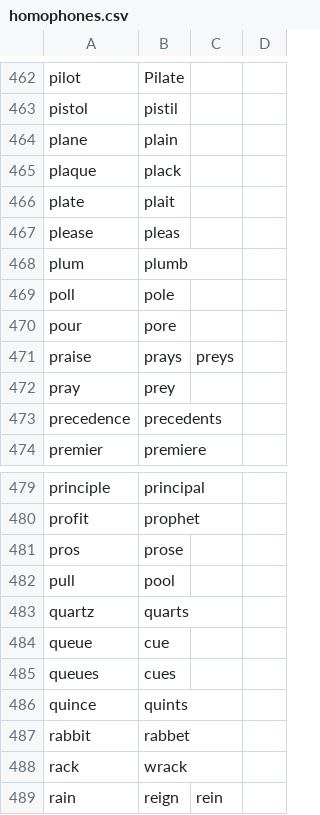
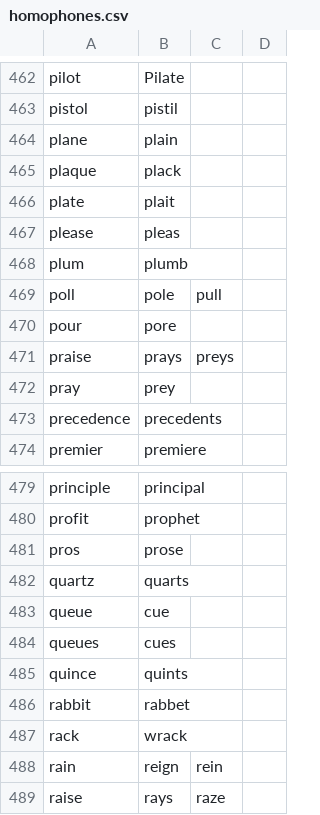
Before and after one commit to wolfmanstout/wolfmanstout_talon, a CSV file: core/homophones/homophones.csv, drawn as a sheet; only a part is shown, gaps mark what is left out; the shorter side is filled out with more unchanged rows.

Commit message:
Update homophones list to include additional variations for 'poll' and remove 'pull' entry.

```diff
--- a/core/homophones/homophones.csv
+++ b/core/homophones/homophones.csv
@@ -468,3 +468,3 @@ please,pleas
 plum,plumb
-poll,pole
+poll,pole,pull
 pour,pore
@@ -481,3 +481,2 @@ profit,prophet
 pros,prose
-pull,pool
 quartz,quarts
```
